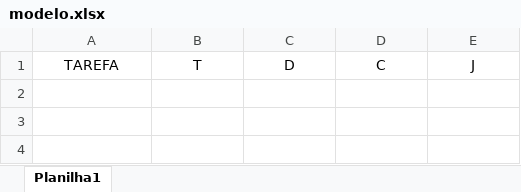
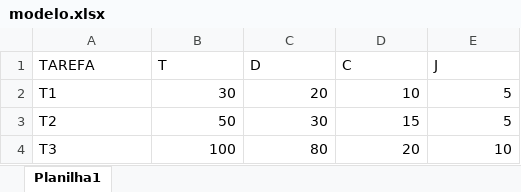
Before and after one commit to edwildson/response-time-analysis, an Excel workbook: response_time/static/docs/modelo.xlsx, sheet Planilha1, drawn as a sheet; values as stored, in another font and other column widths than the file's, no borders; charts and pictures not drawn; the diff names each change by its address in the sheet, - before the commit and + after, or states it on an @@ line.

Commit message:
fix model

```diff
--- a/response_time/static/docs/modelo.xlsx (sheet Planilha1)
+++ b/response_time/static/docs/modelo.xlsx (sheet Planilha1)
-A1:E1 alignment: center
+A1:E1 alignment: left
+row 2: T1 | 30 | 20 | 10 | 5
+row 3: T2 | 50 | 30 | 15 | 5
+row 4: T3 | 100 | 80 | 20 | 10
```
Also changed, not shown: charts or pictures.
